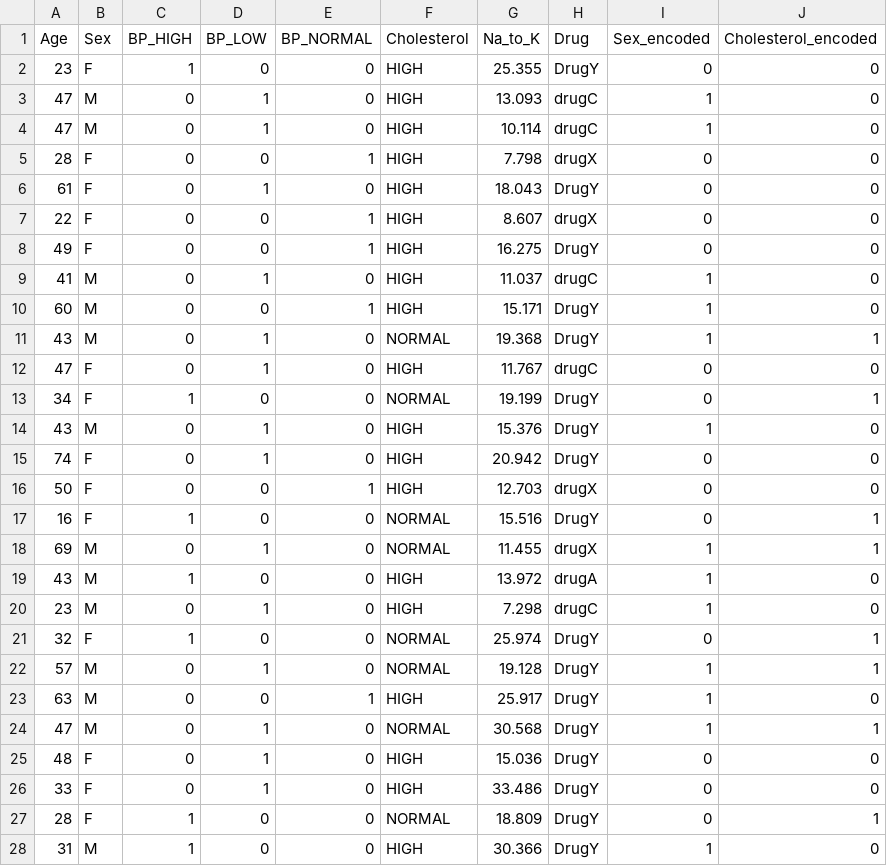
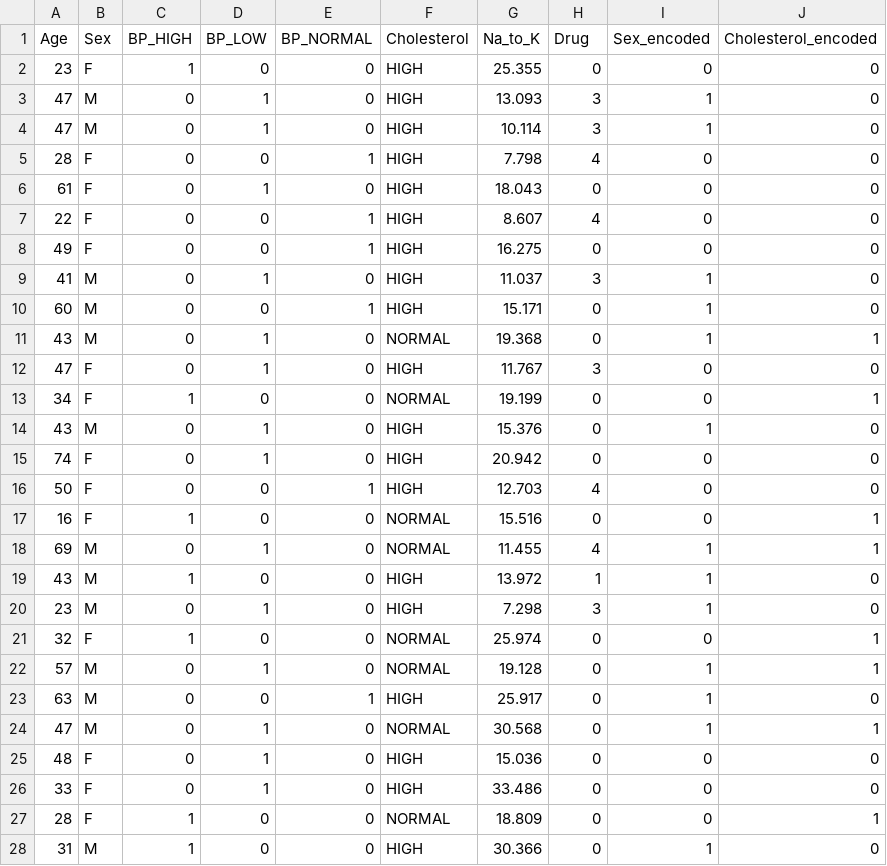
Before and after one commit to JoseMVasconcelos/Rede-Neural-UFSC, a CSV file: data/multiclass_drug.csv, drawn as a sheet; only a part is shown; the diff covers the shown part only.

Commit message:
Changed multiclass dataset script

```diff
--- a/data/multiclass_drug.csv
+++ b/data/multiclass_drug.csv
@@ -1,28 +1,28 @@
 Age,Sex,BP_HIGH,BP_LOW,BP_NORMAL,Cholesterol,Na_to_K,Drug,Sex_encoded,Cholesterol_encoded
-23,F,1,0,0,HIGH,25.355,DrugY,0,0
-47,M,0,1,0,HIGH,13.093,drugC,1,0
-47,M,0,1,0,HIGH,10.114,drugC,1,0
-28,F,0,0,1,HIGH,7.798,drugX,0,0
-61,F,0,1,0,HIGH,18.043,DrugY,0,0
-22,F,0,0,1,HIGH,8.607,drugX,0,0
-49,F,0,0,1,HIGH,16.275,DrugY,0,0
-41,M,0,1,0,HIGH,11.037,drugC,1,0
-60,M,0,0,1,HIGH,15.171,DrugY,1,0
-43,M,0,1,0,NORMAL,19.368,DrugY,1,1
-47,F,0,1,0,HIGH,11.767,drugC,0,0
-34,F,1,0,0,NORMAL,19.199,DrugY,0,1
-43,M,0,1,0,HIGH,15.376,DrugY,1,0
-74,F,0,1,0,HIGH,20.942,DrugY,0,0
-50,F,0,0,1,HIGH,12.703,drugX,0,0
-16,F,1,0,0,NORMAL,15.516,DrugY,0,1
-69,M,0,1,0,NORMAL,11.455,drugX,1,1
-43,M,1,0,0,HIGH,13.972,drugA,1,0
-23,M,0,1,0,HIGH,7.298,drugC,1,0
-32,F,1,0,0,NORMAL,25.974,DrugY,0,1
-57,M,0,1,0,NORMAL,19.128,DrugY,1,1
-63,M,0,0,1,HIGH,25.917,DrugY,1,0
-47,M,0,1,0,NORMAL,30.568,DrugY,1,1
-48,F,0,1,0,HIGH,15.036,DrugY,0,0
-33,F,0,1,0,HIGH,33.486,DrugY,0,0
-28,F,1,0,0,NORMAL,18.809,DrugY,0,1
-31,M,1,0,0,HIGH,30.366,DrugY,1,0
+23,F,1,0,0,HIGH,25.355,0,0,0
+47,M,0,1,0,HIGH,13.093,3,1,0
+47,M,0,1,0,HIGH,10.114,3,1,0
+28,F,0,0,1,HIGH,7.798,4,0,0
+61,F,0,1,0,HIGH,18.043,0,0,0
+22,F,0,0,1,HIGH,8.607,4,0,0
+49,F,0,0,1,HIGH,16.275,0,0,0
+41,M,0,1,0,HIGH,11.037,3,1,0
+60,M,0,0,1,HIGH,15.171,0,1,0
+43,M,0,1,0,NORMAL,19.368,0,1,1
+47,F,0,1,0,HIGH,11.767,3,0,0
+34,F,1,0,0,NORMAL,19.199,0,0,1
+43,M,0,1,0,HIGH,15.376,0,1,0
+74,F,0,1,0,HIGH,20.942,0,0,0
+50,F,0,0,1,HIGH,12.703,4,0,0
+16,F,1,0,0,NORMAL,15.516,0,0,1
+69,M,0,1,0,NORMAL,11.455,4,1,1
+43,M,1,0,0,HIGH,13.972,1,1,0
+23,M,0,1,0,HIGH,7.298,3,1,0
+32,F,1,0,0,NORMAL,25.974,0,0,1
+57,M,0,1,0,NORMAL,19.128,0,1,1
+63,M,0,0,1,HIGH,25.917,0,1,0
+47,M,0,1,0,NORMAL,30.568,0,1,1
+48,F,0,1,0,HIGH,15.036,0,0,0
+33,F,0,1,0,HIGH,33.486,0,0,0
+28,F,1,0,0,NORMAL,18.809,0,0,1
+31,M,1,0,0,HIGH,30.366,0,1,0
```
Also changed, not shown: 173 edited cells elsewhere in this file, 1 other file.
